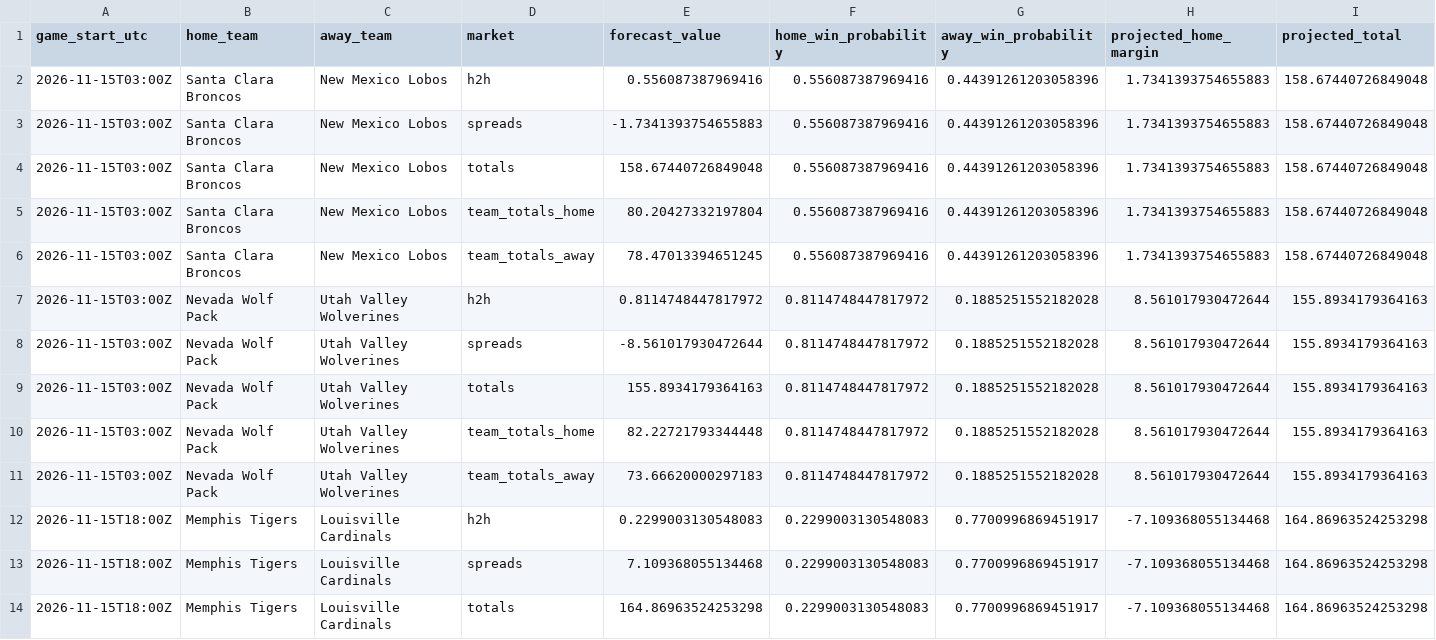
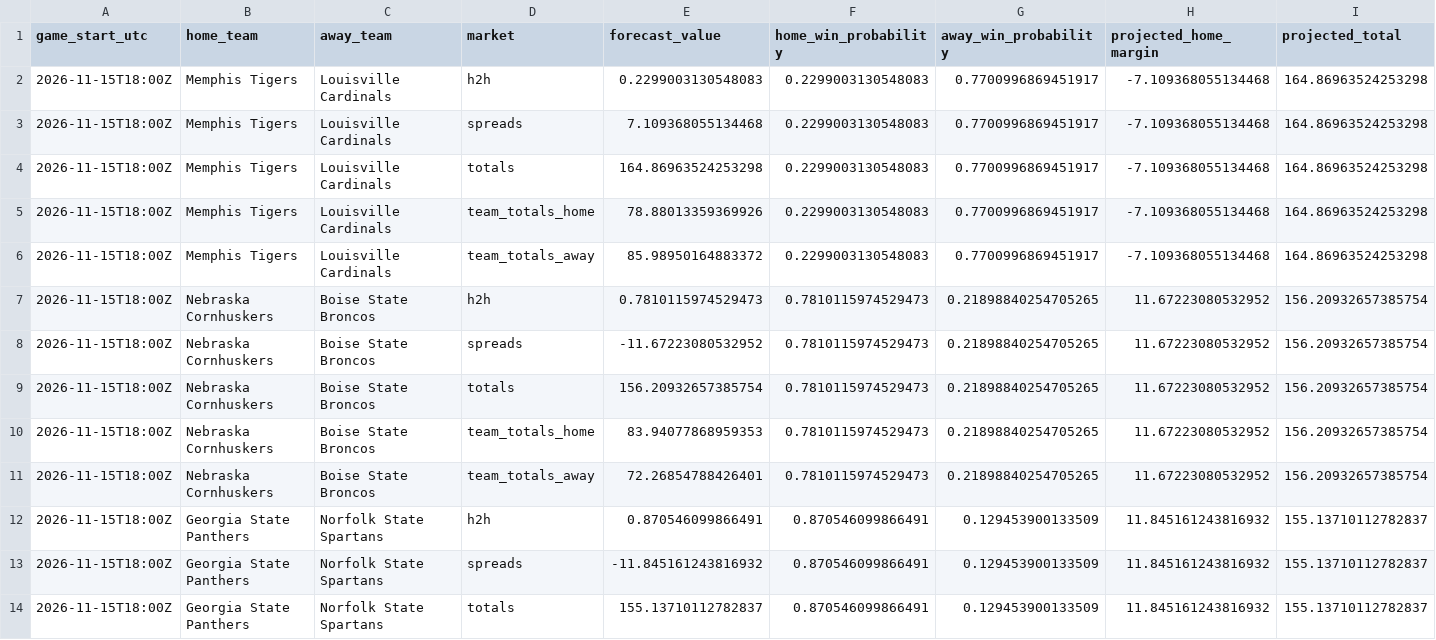
Before and after one commit to gkwalters25-prog/walts-wagers-public, a CSV file: data/forecasts.csv, drawn as a sheet; only a part is shown; the shorter side is filled out with more unchanged rows.

Commit message:
Refresh safe NCAAB forecasts and live odds

```diff
--- a/data/forecasts.csv
+++ b/data/forecasts.csv
@@ -1,12 +1,2 @@
 game_start_utc,home_team,away_team,market,forecast_value,home_win_probability,away_win_probability,projected_home_margin,projected_total
-2026-11-15T03:00Z,Santa Clara Broncos,New Mexico Lobos,h2h,0.556087387969416,0.556087387969416,0.44391261203058396,1.7341393754655883,158.67440726849048
-2026-11-15T03:00Z,Santa Clara Broncos,New Mexico Lobos,spreads,-1.7341393754655883,0.556087387969416,0.44391261203058396,1.7341393754655883,158.67440726849048
-2026-11-15T03:00Z,Santa Clara Broncos,New Mexico Lobos,totals,158.67440726849048,0.556087387969416,0.44391261203058396,1.7341393754655883,158.67440726849048
-2026-11-15T03:00Z,Santa Clara Broncos,New Mexico Lobos,team_totals_home,80.20427332197804,0.556087387969416,0.44391261203058396,1.7341393754655883,158.67440726849048
-2026-11-15T03:00Z,Santa Clara Broncos,New Mexico Lobos,team_totals_away,78.47013394651245,0.556087387969416,0.44391261203058396,1.7341393754655883,158.67440726849048
-2026-11-15T03:00Z,Nevada Wolf Pack,Utah Valley Wolverines,h2h,0.8114748447817972,0.8114748447817972,0.1885251552182028,8.561017930472644,155.8934179364163
-2026-11-15T03:00Z,Nevada Wolf Pack,Utah Valley Wolverines,spreads,-8.561017930472644,0.8114748447817972,0.1885251552182028,8.561017930472644,155.8934179364163
-2026-11-15T03:00Z,Nevada Wolf Pack,Utah Valley Wolverines,totals,155.8934179364163,0.8114748447817972,0.1885251552182028,8.561017930472644,155.8934179364163
-2026-11-15T03:00Z,Nevada Wolf Pack,Utah Valley Wolverines,team_totals_home,82.22721793344448,0.8114748447817972,0.1885251552182028,8.561017930472644,155.8934179364163
-2026-11-15T03:00Z,Nevada Wolf Pack,Utah Valley Wolverines,team_totals_away,73.66620000297183,0.8114748447817972,0.1885251552182028,8.561017930472644,155.8934179364163
 2026-11-15T18:00Z,Memphis Tigers,Louisville Cardinals,h2h,0.2299003130548083,0.2299003130548083,0.7700996869451917,-7.109368055134468,164.86963524253298
```
Also changed, not shown: 5 other files.
